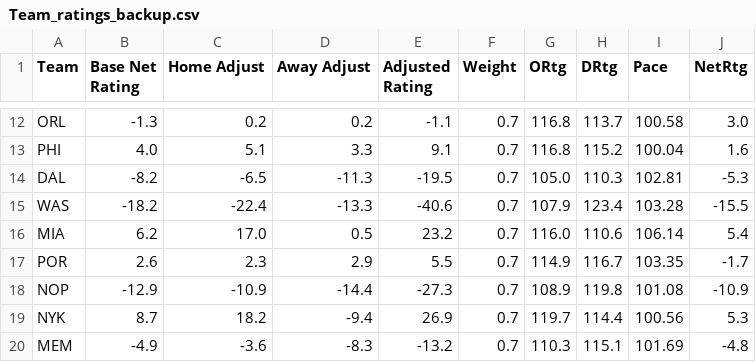
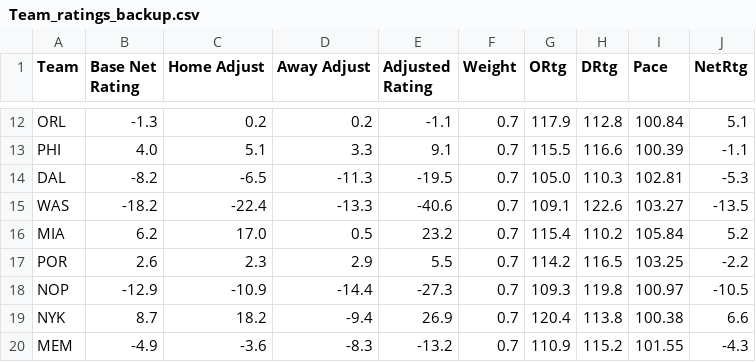
Before and after one commit to dattee/nba_edge_app, a CSV file: Team_ratings_backup.csv, drawn as a sheet; only a part is shown, gaps mark what is left out; the diff covers the shown part only; the diff names each change by its address in the sheet, - before the commit and + after, or states it on an @@ line.

```diff
--- a/Team_ratings_backup.csv
+++ b/Team_ratings_backup.csv
-G12 (ORtg): 116.8
+G12 (ORtg): 117.9
-H12 (DRtg): 113.7
+H12 (DRtg): 112.8
-I12 (Pace): 100.58
+I12 (Pace): 100.84
-J12 (NetRtg): 3.0
+J12 (NetRtg): 5.1
-G13 (ORtg): 116.8
+G13 (ORtg): 115.5
-H13 (DRtg): 115.2
+H13 (DRtg): 116.6
-I13 (Pace): 100.04
+I13 (Pace): 100.39
-J13 (NetRtg): 1.6
+J13 (NetRtg): -1.1
-G15 (ORtg): 107.9
+G15 (ORtg): 109.1
-H15 (DRtg): 123.4
+H15 (DRtg): 122.6
-I15 (Pace): 103.28
+I15 (Pace): 103.27
-J15 (NetRtg): -15.5
+J15 (NetRtg): -13.5
-G16 (ORtg): 116.0
+G16 (ORtg): 115.4
-H16 (DRtg): 110.6
+H16 (DRtg): 110.2
-I16 (Pace): 106.14
+I16 (Pace): 105.84
-J16 (NetRtg): 5.4
+J16 (NetRtg): 5.2
-G17 (ORtg): 114.9
+G17 (ORtg): 114.2
-H17 (DRtg): 116.7
+H17 (DRtg): 116.5
-I17 (Pace): 103.35
+I17 (Pace): 103.25
-J17 (NetRtg): -1.7
+J17 (NetRtg): -2.2
-G18 (ORtg): 108.9
+G18 (ORtg): 109.3
-I18 (Pace): 101.08
+I18 (Pace): 100.97
-J18 (NetRtg): -10.9
+J18 (NetRtg): -10.5
-G19 (ORtg): 119.7
+G19 (ORtg): 120.4
-H19 (DRtg): 114.4
+H19 (DRtg): 113.8
-I19 (Pace): 100.56
+I19 (Pace): 100.38
-J19 (NetRtg): 5.3
+J19 (NetRtg): 6.6
-G20 (ORtg): 110.3
+G20 (ORtg): 110.9
-H20 (DRtg): 115.1
+H20 (DRtg): 115.2
-I20 (Pace): 101.69
+I20 (Pace): 101.55
-J20 (NetRtg): -4.8
+J20 (NetRtg): -4.3
```
Also changed, not shown: 60 edited cells elsewhere in this file, 3 other files.
